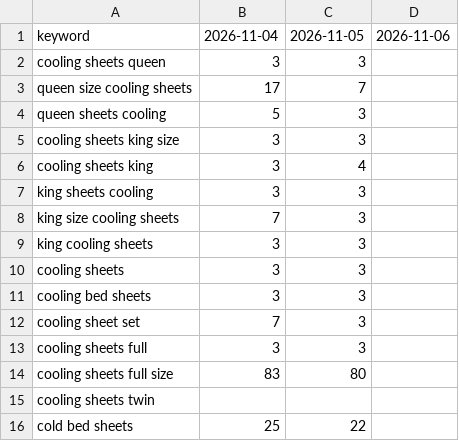
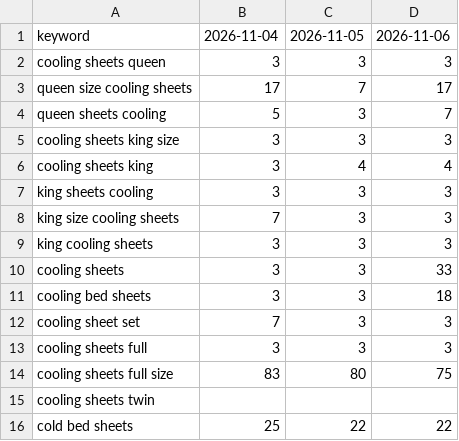
Before and after one commit to zarlish-web/PPC-Audit-, a CSV file: launch/tracker/day/2026-11-05/ranks.csv, drawn as a sheet.

```diff
--- a/launch/tracker/day/2026-11-05/ranks.csv
+++ b/launch/tracker/day/2026-11-05/ranks.csv
@@ -1,16 +1,16 @@
 keyword,2026-11-04,2026-11-05,2026-11-06
-cooling sheets queen,3,3,
-queen size cooling sheets,17,7,
-queen sheets cooling,5,3,
-cooling sheets king size,3,3,
-cooling sheets king,3,4,
-king sheets cooling,3,3,
-king size cooling sheets,7,3,
-king cooling sheets,3,3,
-cooling sheets,3,3,
-cooling bed sheets,3,3,
-cooling sheet set,7,3,
-cooling sheets full,3,3,
-cooling sheets full size,83,80,
+cooling sheets queen,3,3,3
+queen size cooling sheets,17,7,17
+queen sheets cooling,5,3,7
+cooling sheets king size,3,3,3
+cooling sheets king,3,4,4
+king sheets cooling,3,3,3
+king size cooling sheets,7,3,3
+king cooling sheets,3,3,3
+cooling sheets,3,3,33
+cooling bed sheets,3,3,18
+cooling sheet set,7,3,3
+cooling sheets full,3,3,3
+cooling sheets full size,83,80,75
 cooling sheets twin,,,
-cold bed sheets,25,22,
+cold bed sheets,25,22,22
```
Also changed, not shown: launch/tracker/day/2026-11-05/campaigns.tsv, launch/tracker/source/daily_ranks.csv, 34 other files.
